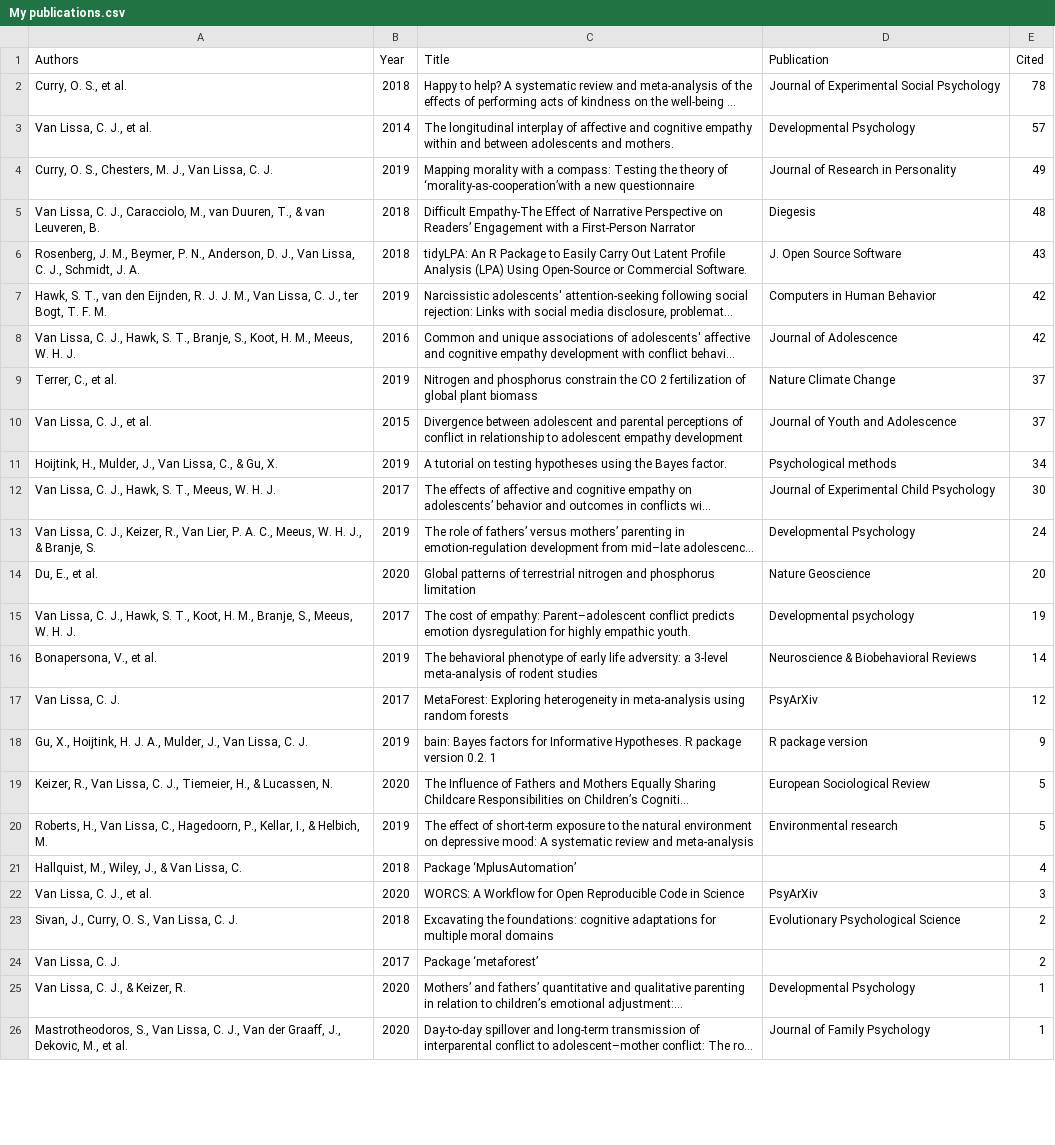
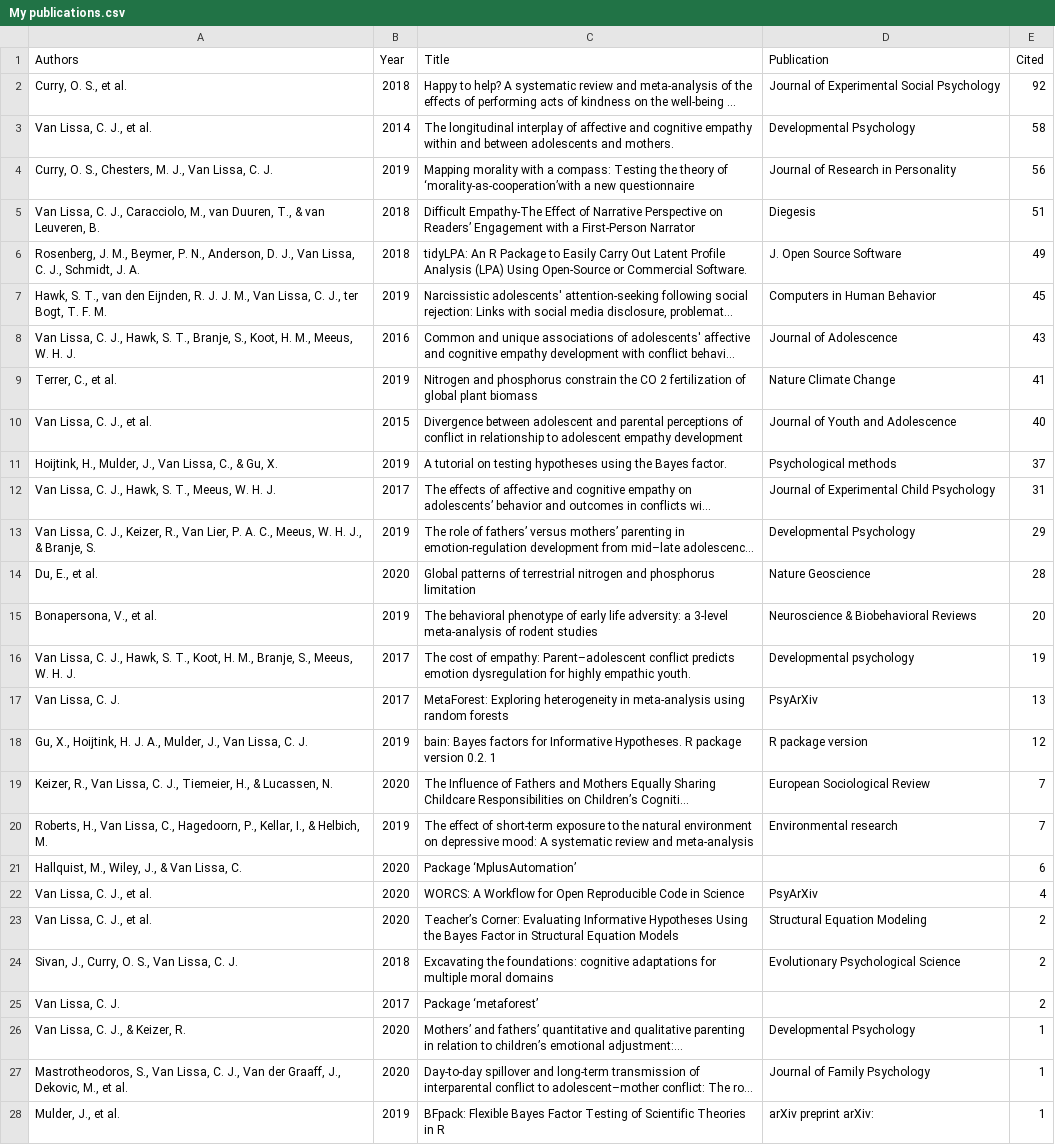
Before and after one commit to cjvanlissa/resume, a CSV file: My publications.csv, drawn as a sheet; only a part is shown; long unchanged cells end in …; removed rows and columns are numbered as before the commit, all else as after; the diff covers the shown part only; the diff names each change by its address in the sheet, - before the commit and + after, or states it on an @@ line.

```diff
--- a/My publications.csv
+++ b/My publications.csv
-E2 (Cited): 78
+E2 (Cited): 92
-E3 (Cited): 57
+E3 (Cited): 58
-E4 (Cited): 49
+E4 (Cited): 56
-E5 (Cited): 48
+E5 (Cited): 51
-E6 (Cited): 43
+E6 (Cited): 49
-E7 (Cited): 42
+E7 (Cited): 45
-E8 (Cited): 42
+E8 (Cited): 43
-E9 (Cited): 37
+E9 (Cited): 41
-E10 (Cited): 37
+E10 (Cited): 40
-E11 (Cited): 34
+E11 (Cited): 37
-E12 (Cited): 30
+E12 (Cited): 31
-E13 (Cited): 24
+E13 (Cited): 29
-E14 (Cited): 20
+E14 (Cited): 28
+row 15: Bonapersona, V., et al. | 2019 | The behavioral phenotype of early life adversity: a 3-level meta-analysis of rodent studies | Neuroscience & Biobehavioral Reviews | 20
-row 16: Bonapersona, V., et al. | 2019 | The behavioral phenotype of early life adversity: a 3-level meta-analysis of rodent studies | Neuroscience & Biobehavioral Reviews | 14
-E17 (Cited): 12
+E17 (Cited): 13
-E18 (Cited): 9
+E18 (Cited): 12
-E19:E20 (Cited): 5
+E19:E20 (Cited): 7
-B21 (Year): 2018
+B21 (Year): 2020
-E21 (Cited): 4
+E21 (Cited): 6
-E22 (Cited): 3
+E22 (Cited): 4
+row 23: Van Lissa, C. J., et al. | 2020 | Teacher’s Corner: Evaluating Informative Hypotheses Using the Bayes Factor in Structural Equation Models | Structural Equation Modeling | 2
+row 28: Mulder, J., et al. | 2019 | BFpack: Flexible Bayes Factor Testing of Scientific Theories in R | arXiv preprint arXiv: | 1
```
Also changed, not shown: 7 added rows, 3 removed rows and 1 edited cell elsewhere in this file, R-packages.csv, 5 other files.
